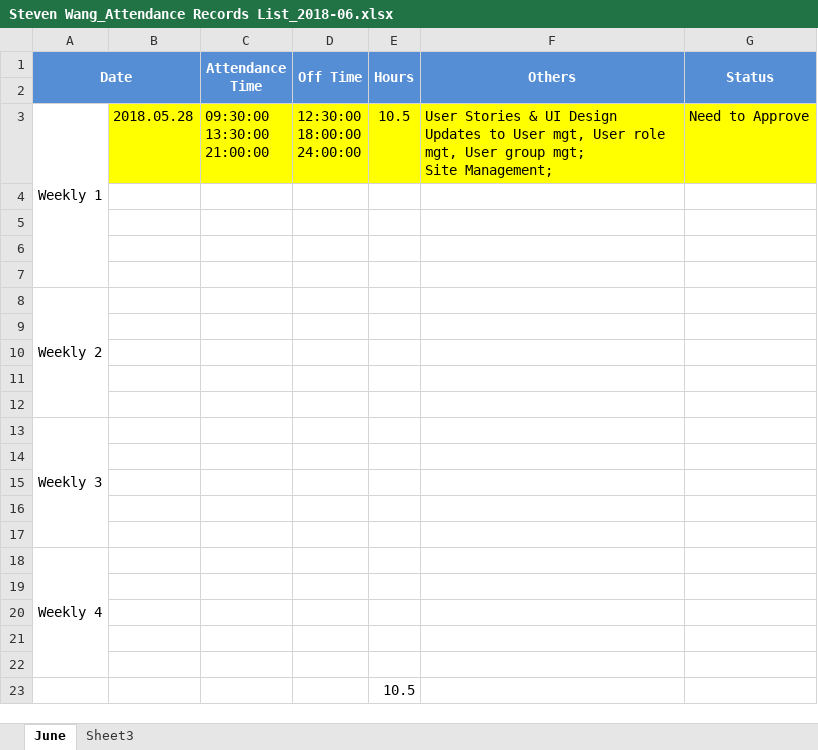
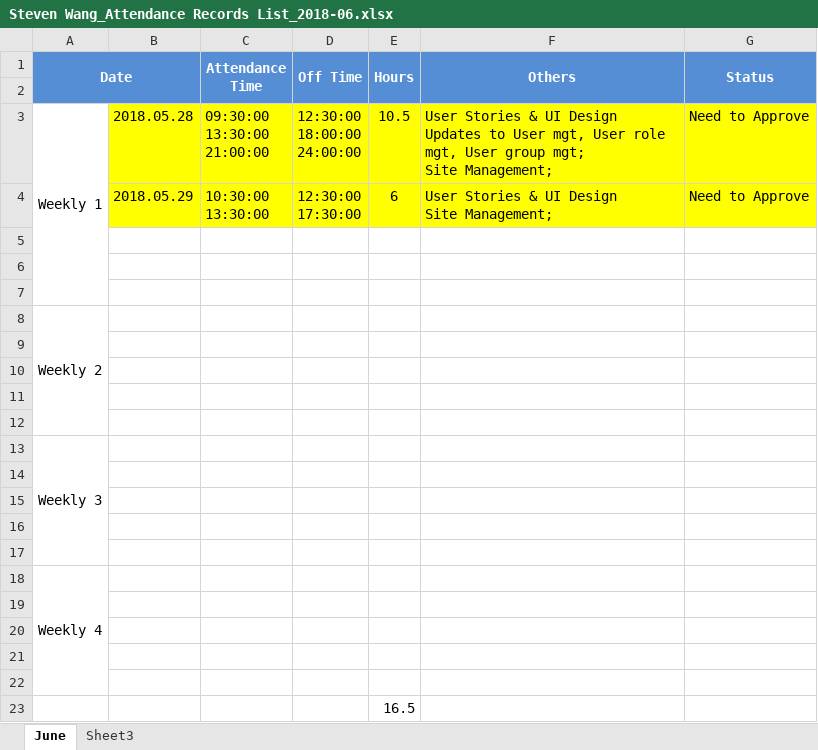
Before and after one commit to zyw9963/YFVE-supplier-portal, an Excel workbook: time recording/Steven Wang_Attendance Records List_2018-06.xlsx, sheet June, drawn as a sheet; values as stored, in another font and other column widths than the file's, no borders; ↵ is a line break in a cell; the diff names each change by its address in the sheet, - before the commit and + after, or states it on an @@ line.

```diff
--- a/time recording/Steven Wang_Attendance Records List_2018-06.xlsx (sheet June)
+++ b/time recording/Steven Wang_Attendance Records List_2018-06.xlsx (sheet June)
-row 4: (empty)
+row 4:  | 2018.05.29 | 10:30:00 ↵ 13:30:00 | 12:30:00 ↵ 17:30:00 | 6 | User Stories & UI Design ↵ Site Management; | Need to Approve
-B4:G4 fill: none
+B4:G4 fill: #FFFF00
-E23 (Hours): 10.5
+E23 (Hours): 16.5
```
Also changed, not shown: projects/YanFeng/02 System Design/User Stories/User Stories.xlsx, 1 other file.
